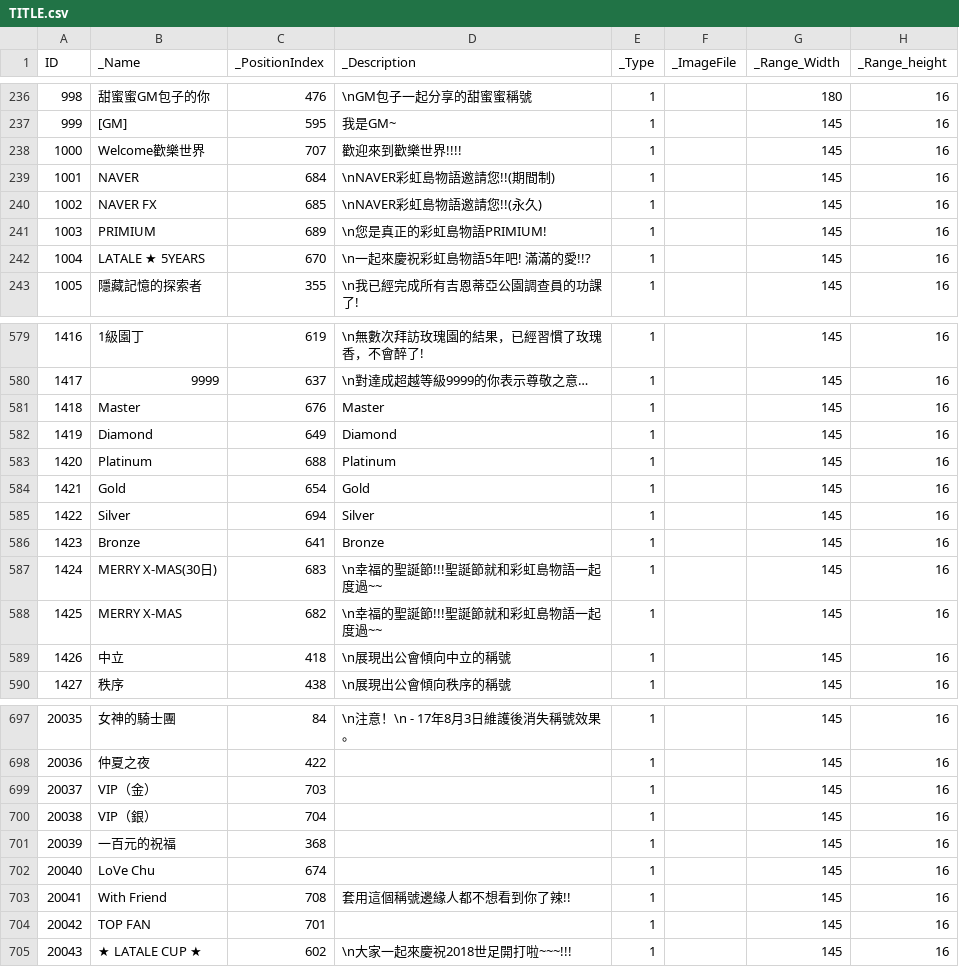
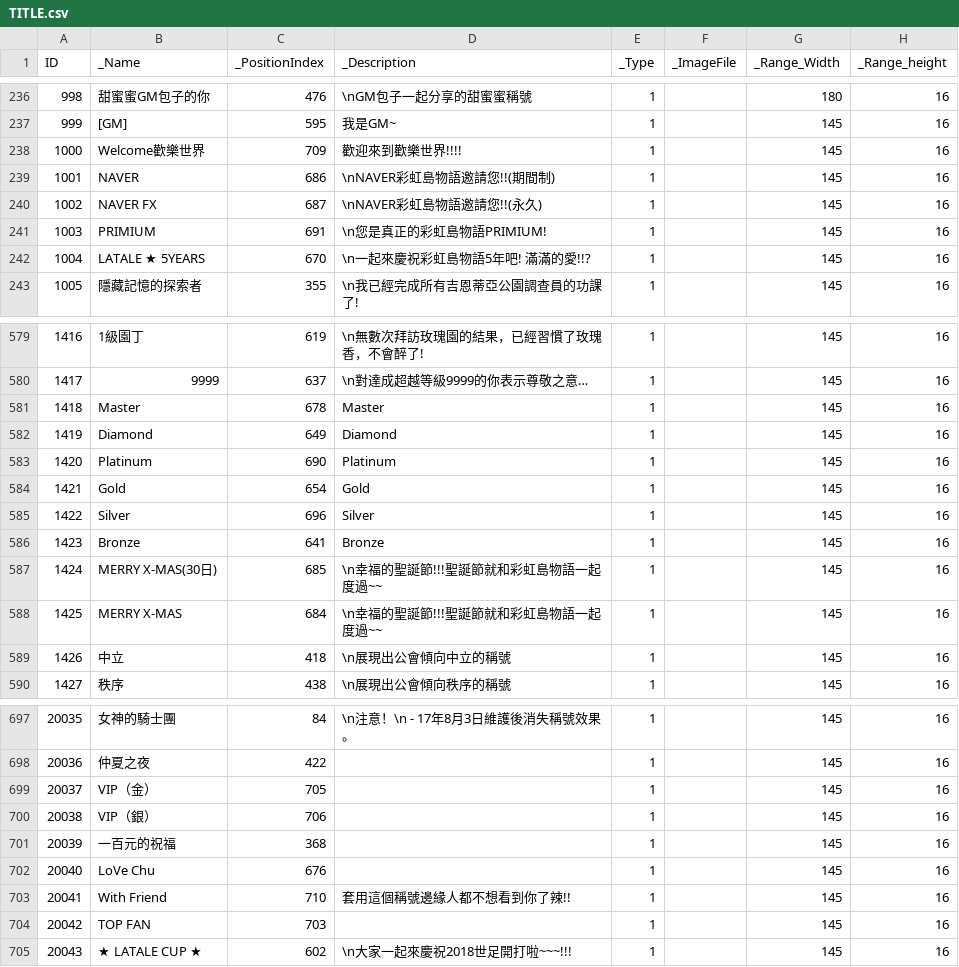
Before and after one commit to mago960806/latale-tools, a CSV file: DATA/CSV/TITLE.csv, drawn as a sheet; only a part is shown, gaps mark what is left out; the diff covers the shown part only; the diff names each change by its address in the sheet, - before the commit and + after, or states it on an @@ line.

```diff
--- a/DATA/CSV/TITLE.csv
+++ b/DATA/CSV/TITLE.csv
-C238 (_PositionIndex): 707
+C238 (_PositionIndex): 709
-C239 (_PositionIndex): 684
+C239 (_PositionIndex): 686
-C240 (_PositionIndex): 685
+C240 (_PositionIndex): 687
-C241 (_PositionIndex): 689
+C241 (_PositionIndex): 691
-C581 (_PositionIndex): 676
+C581 (_PositionIndex): 678
-C583 (_PositionIndex): 688
+C583 (_PositionIndex): 690
-C585 (_PositionIndex): 694
+C585 (_PositionIndex): 696
-C587 (_PositionIndex): 683
+C587 (_PositionIndex): 685
-C588 (_PositionIndex): 682
+C588 (_PositionIndex): 684
-C699 (_PositionIndex): 703
+C699 (_PositionIndex): 705
-C700 (_PositionIndex): 704
+C700 (_PositionIndex): 706
-C702 (_PositionIndex): 674
+C702 (_PositionIndex): 676
-C703 (_PositionIndex): 708
+C703 (_PositionIndex): 710
-C704 (_PositionIndex): 701
+C704 (_PositionIndex): 703
```
Also changed, not shown: 2 added rows and 29 edited cells elsewhere in this file, DATA/CSV/CASH_SHOP.csv, DATA/CSV/EVENT_INFO_ITEM.csv, 46 other files.
